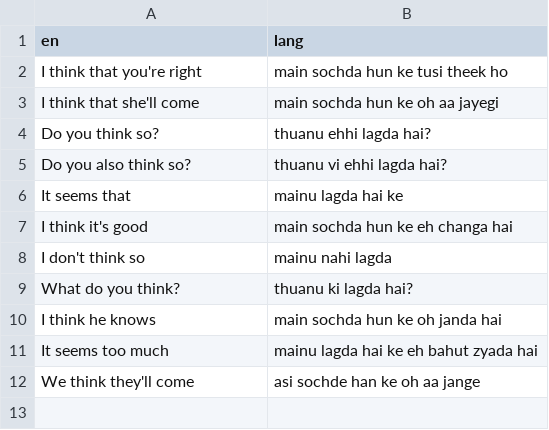
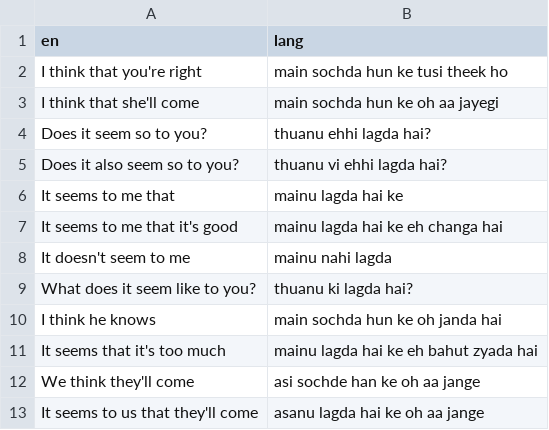
Before and after one commit to sachinchopra35/Quizlet-App, a CSV file: vocab/79 I Think That.csv, drawn as a sheet.

Commit message:
More user testing and vocab tweaks

```diff
--- a/vocab/79 I Think That.csv
+++ b/vocab/79 I Think That.csv
@@ -3,10 +3,11 @@ I think that you're right,main sochda hun ke tusi theek ho
 I think that she'll come,main sochda hun ke oh aa jayegi
-Do you think so?,thuanu ehhi lagda hai?
-Do you also think so?,thuanu vi ehhi lagda hai?
-It seems that,mainu lagda hai ke
-I think it's good,main sochda hun ke eh changa hai
-I don't think so,mainu nahi lagda
-What do you think?,thuanu ki lagda hai?
+Does it seem so to you?,thuanu ehhi lagda hai?
+Does it also seem so to you?,thuanu vi ehhi lagda hai?
+It seems to me that,mainu lagda hai ke
+It seems to me that it's good,mainu lagda hai ke eh changa hai
+It doesn't seem to me,mainu nahi lagda
+What does it seem like to you?,thuanu ki lagda hai?
 I think he knows,main sochda hun ke oh janda hai
-It seems too much,mainu lagda hai ke eh bahut zyada hai
+It seems that it's too much,mainu lagda hai ke eh bahut zyada hai
 We think they'll come,asi sochde han ke oh aa jange
+It seems to us that they'll come,asanu lagda hai ke oh aa jange
```
Also changed, not shown: 16 other files.
